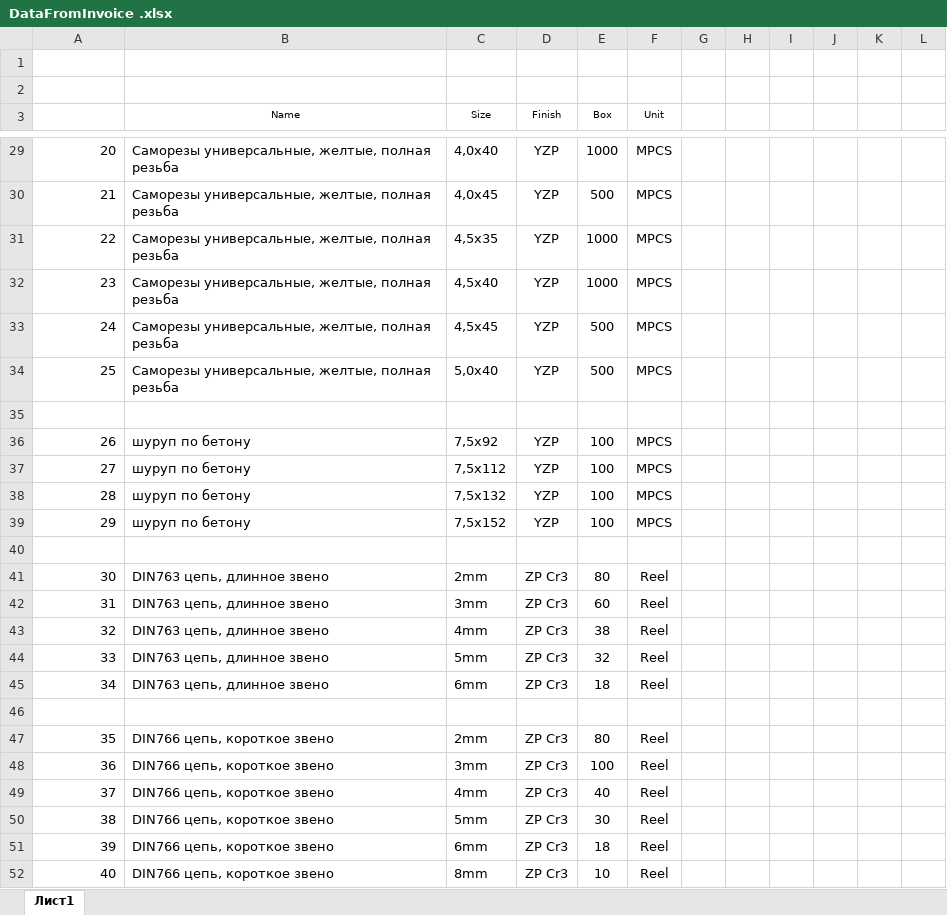
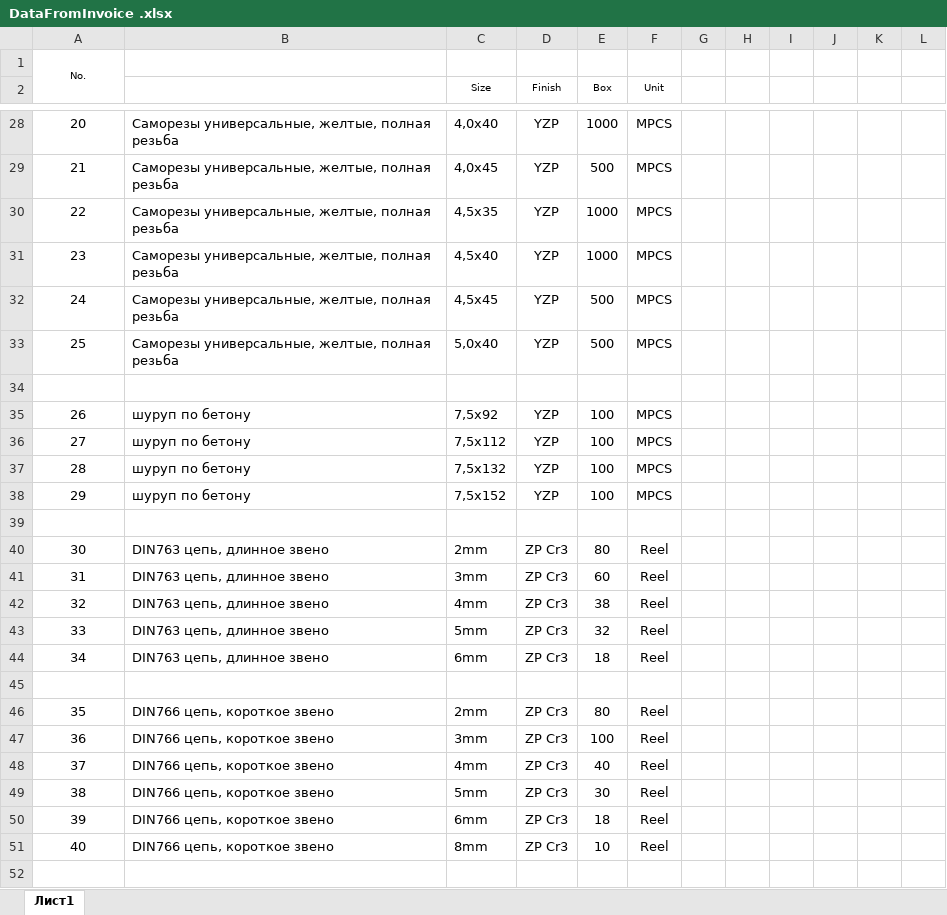
Before and after one commit to antonkol1993/labeling-project, an Excel workbook: excel-example/DataFromInvoice .xlsx, sheet Лист1, drawn as a sheet; only a part is shown, gaps mark what is left out; values as stored, in another font and other column widths than the file's, no borders; removed rows and columns are numbered as before the commit, all else as after; the diff covers the shown part only; the diff names each change by its address in the sheet, - before the commit and + after, or states it on an @@ line.

```diff
--- a/excel-example/DataFromInvoice .xlsx (sheet Лист1)
+++ b/excel-example/DataFromInvoice .xlsx (sheet Лист1)
@@ column A renumbered in row 1 @@
+A1:A2 merged
-row 2: (empty)
-B2: Name
+B2: (empty)
-A28:A33 alignment: right
+A28:A33 alignment: center
-A35:A38 alignment: right
+A35:A38 alignment: center
-A40:A44 alignment: right
+A40:A44 alignment: center
-A46:A51 alignment: right
+A46:A51 alignment: center
```
Also changed, not shown: 2 edited cells and cell formats elsewhere in this sheet, excel-example/RUS 25HS10038P-PI .xlsx, 9 other files.
